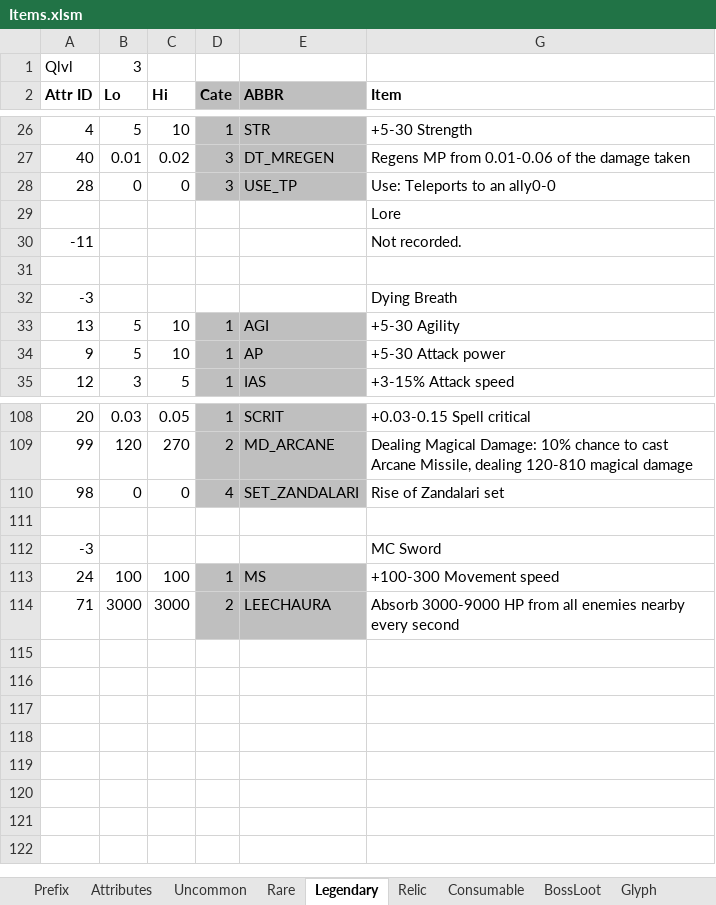
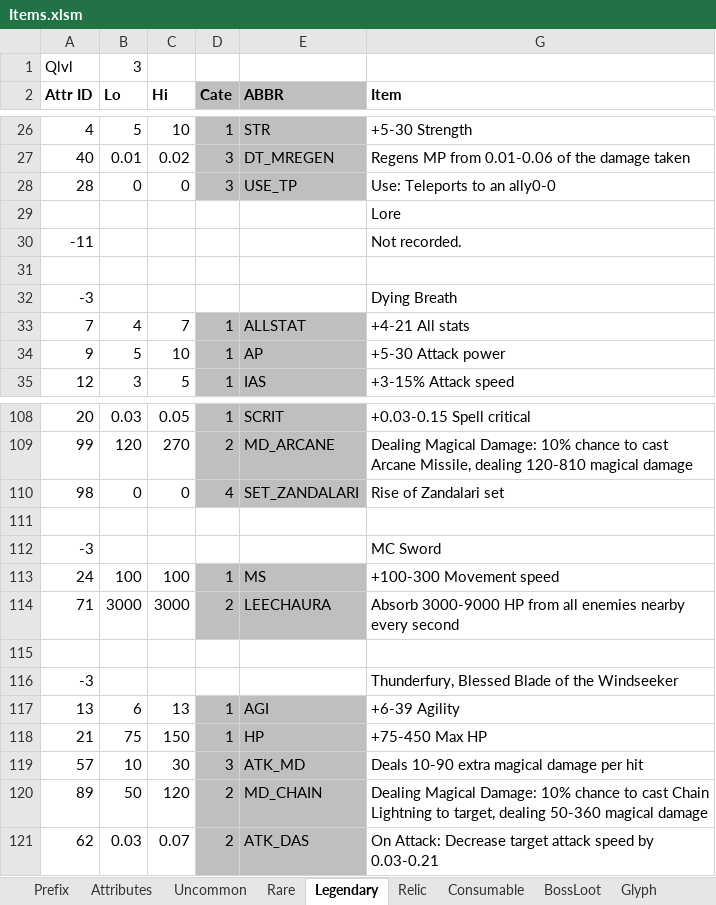
Before and after one commit to yatyricky/Zulaman-WE, an Excel workbook: assets/data/Items.xlsm, sheet Legendary, drawn as a sheet; only a part is shown, gaps mark what is left out; values as stored, in another font and other column widths than the file's, no borders; removed rows and columns are numbered as before the commit, all else as after; the diff names each change by its address in the sheet, - before the commit and + after, or states it on an @@ line.

Commit message:
- Dying breath adds to all stats again - added Thunderfury, Blessed Blade of the Windseeker

```diff
--- a/assets/data/Items.xlsm (sheet Legendary)
+++ b/assets/data/Items.xlsm (sheet Legendary)
-row 33: 13 | 5 | 10 | 1 | AGI | +5-30 Agility
+row 33: 7 | 4 | 7 | 1 | ALLSTAT | +4-21 All stats
+row 115: (empty)
+row 116: -3 |  |  |  |  | Thunderfury, Blessed Blade of the Windseeker
+row 117: 13 | 6 | 13 | 1 | AGI | +6-39 Agility
+row 118: 21 | 75 | 150 | 1 | HP | +75-450 Max HP
+row 119: 57 | 10 | 30 | 3 | ATK_MD | Deals 10-90 extra magical damage per hit
+row 120: 89 | 50 | 120 | 2 | MD_CHAIN | Dealing Magical Damage: 10% chance to cast Chain Lightning to target, dealing 50-360 magical damage
+row 121: 62 | 0.03 | 0.07 | 2 | ATK_DAS | On Attack: Decrease target attack speed by 0.03-0.21
```
Also changed, not shown: hidden cells, 3 other files.
